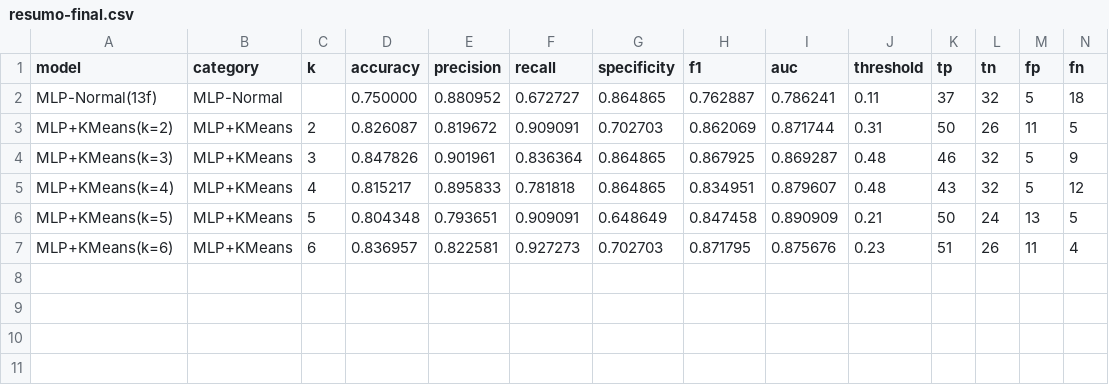
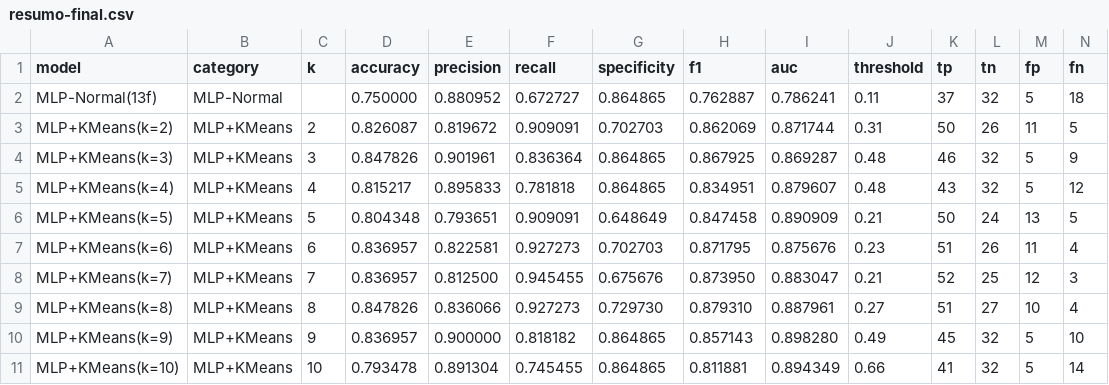
Before and after one commit to igorfpl/tcc-mlp-heart-disease, a CSV file: outputs/resumo-final.csv, drawn as a sheet; only a part is shown; rows hold the shown columns only; the diff names each change by its address in the sheet, - before the commit and + after, or states it on an @@ line.

```diff
--- a/outputs/resumo-final.csv
+++ b/outputs/resumo-final.csv
+row 8: MLP+KMeans(k=7) | MLP+KMeans | 7 | 0.836957 | 0.812500 | 0.945455 | 0.675676 | 0.873950 | 0.883047 | 0.21 | 52 | 25 | 12 | 3
+row 9: MLP+KMeans(k=8) | MLP+KMeans | 8 | 0.847826 | 0.836066 | 0.927273 | 0.729730 | 0.879310 | 0.887961 | 0.27 | 51 | 27 | 10 | 4
+row 10: MLP+KMeans(k=9) | MLP+KMeans | 9 | 0.836957 | 0.900000 | 0.818182 | 0.864865 | 0.857143 | 0.898280 | 0.49 | 45 | 32 | 5 | 10
+row 11: MLP+KMeans(k=10) | MLP+KMeans | 10 | 0.793478 | 0.891304 | 0.745455 | 0.864865 | 0.811881 | 0.894349 | 0.66 | 41 | 32 | 5 | 14
```
Also changed, not shown: outputs/casos-classificados.csv, outputs/performance_comparison.csv, 31 other files.
